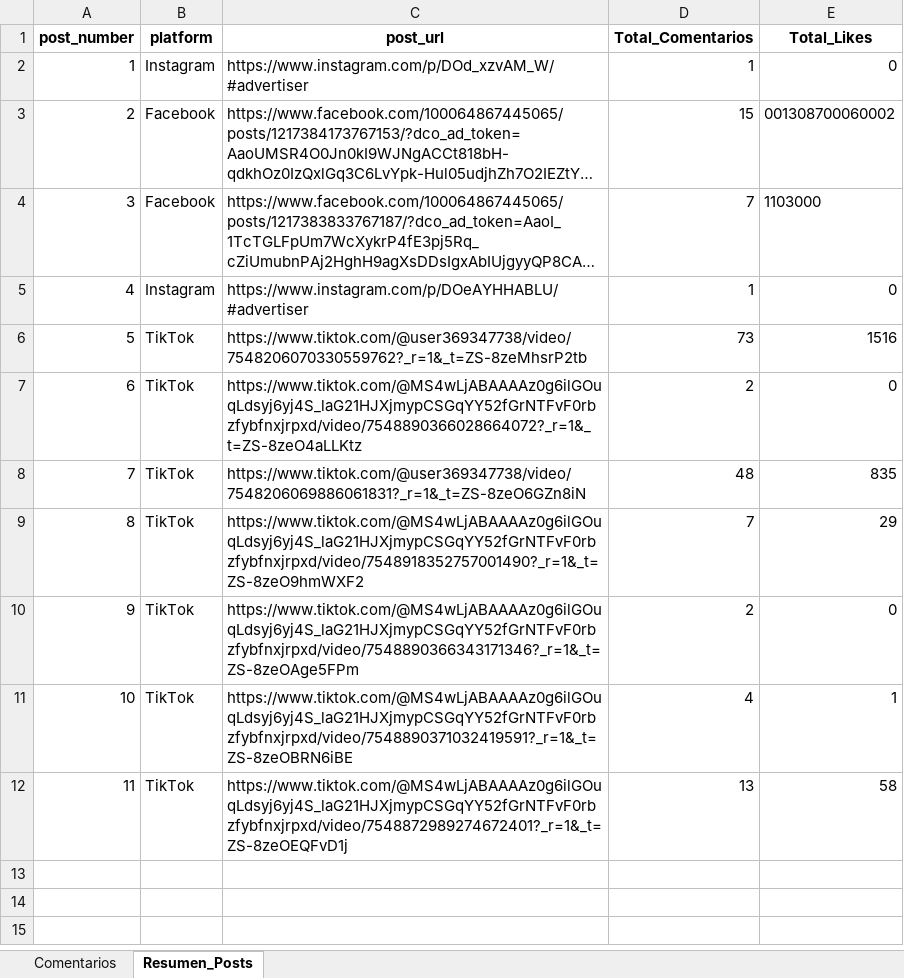
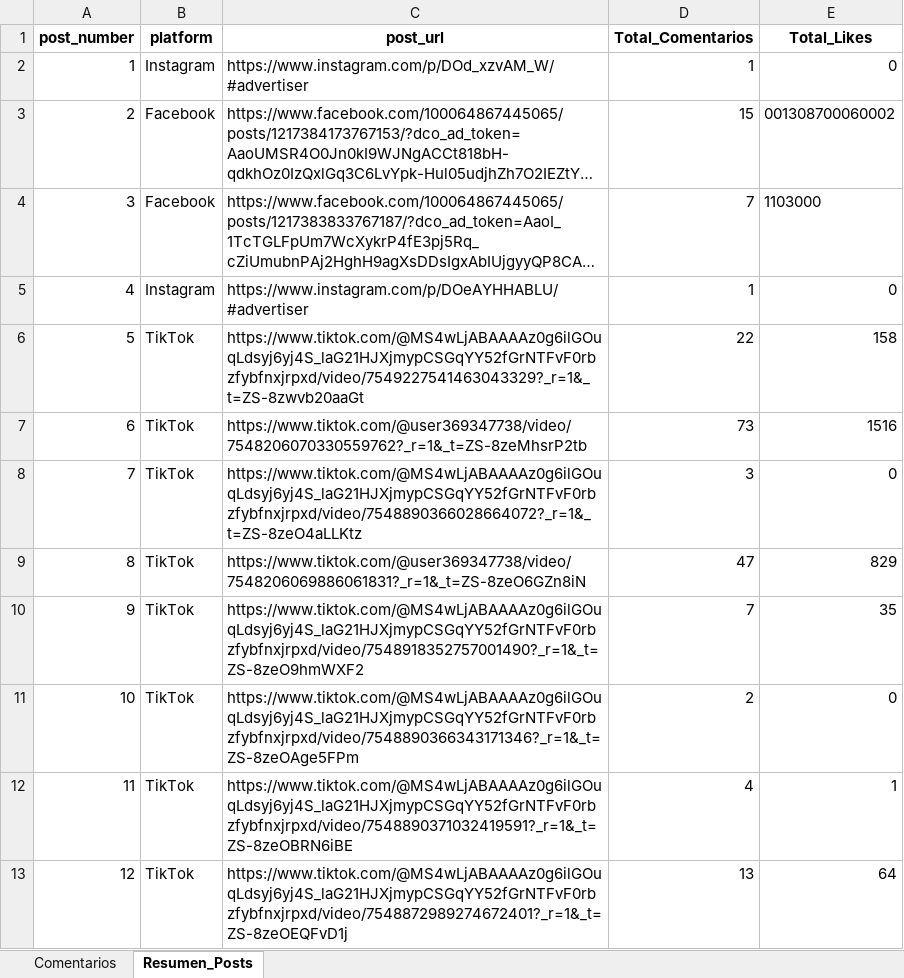
Before and after one commit to sociallisteningalpina-lang/dashboard-superioridad, an Excel workbook: Comentarios Campaña.xlsx, sheet Resumen_Posts, drawn as a sheet; long unchanged cells end in …; values as stored, in another font and other column widths than the file's, no borders; addresses are those after the commit; the diff names each change by its address in the sheet, - before the commit and + after, or states it on an @@ line.

```diff
--- a/Comentarios Campaña.xlsx (sheet Resumen_Posts)
+++ b/Comentarios Campaña.xlsx (sheet Resumen_Posts)
+row 6: 5 | TikTok | https://www.tiktok.com/@MS4wLjABAAAAz0g6ilGOuqLdsyj6yj4S_laG21HJXjmypCSGqYY52fGrNTFvF0rbzfybfnxjrpxd/video/7549227541463043329?_r=1&_t=ZS-8zwvb20aaGt | 22 | 158
@@ column A (post_number) renumbered from row 7 down @@
-D8 (Total_Comentarios): 2
+D8 (Total_Comentarios): 3
-D9 (Total_Comentarios): 48
+D9 (Total_Comentarios): 47
-E9 (Total_Likes): 835
+E9 (Total_Likes): 829
-E10 (Total_Likes): 29
+E10 (Total_Likes): 35
-E13 (Total_Likes): 58
+E13 (Total_Likes): 64
```
Also changed, not shown: sheet Comentarios, 1 other file.
